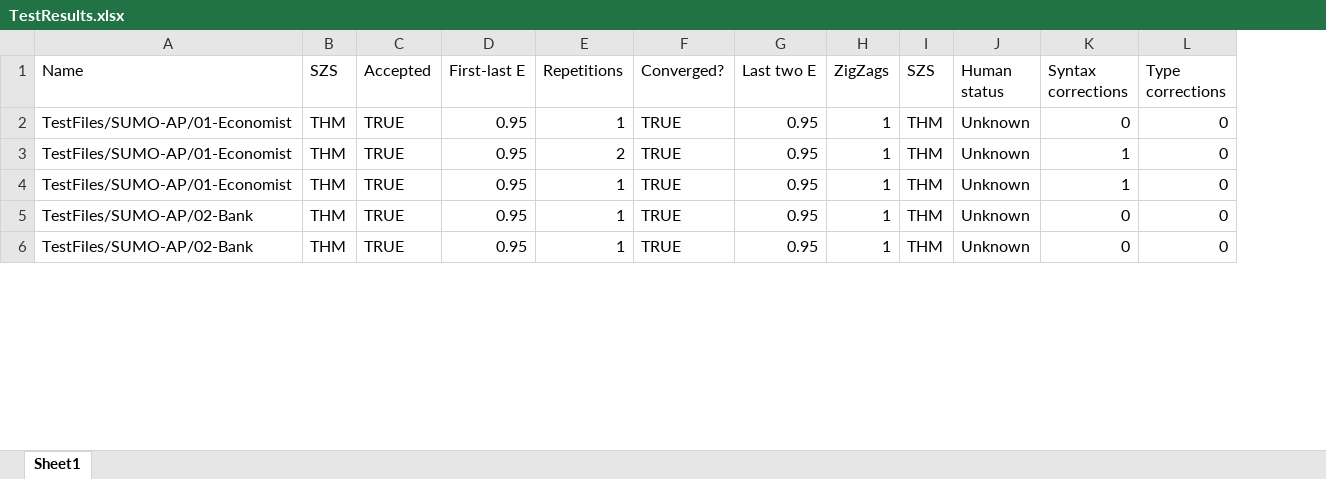
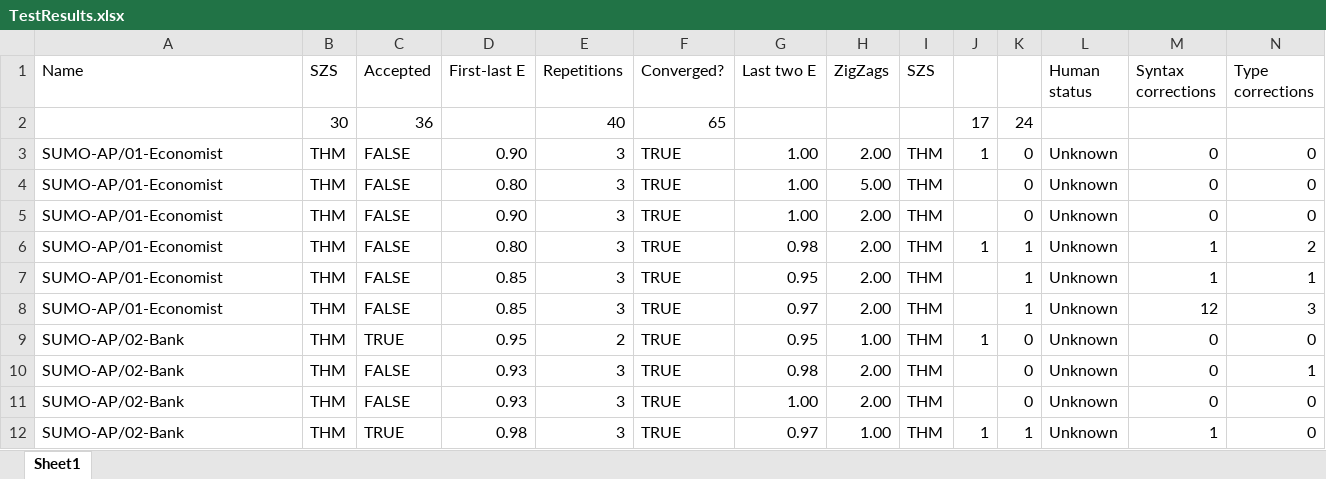
Before and after one commit to GeoffsPapers/ShZZaM, an Excel workbook: TheSoftware/TestResults.xlsx, sheet Sheet1, drawn as a sheet; only a part is shown; values as stored, in another font and other column widths than the file's, no cell formats; conditional formats not drawn; addresses are those after the commit; rows hold the shown columns only; the diff covers the shown part only; the diff names each change by its address in the sheet, - before the commit and + after, or states it on an @@ line.

Commit message:
analysis of results

```diff
--- a/TheSoftware/TestResults.xlsx (sheet Sheet1)
+++ b/TheSoftware/TestResults.xlsx (sheet Sheet1)
+column J, row 3: 1; row 9: 1
+column K, rows 3-5: all 0; row 9: 0; row 11: 0
+row 2:  | 30 | 36 |  | 40 | 65 |  |  |  | 17 | 24
-A3:A5 (Name): TestFiles/SUMO-AP/01-Economist
+A3:A5 (Name): SUMO-AP/01-Economist
-C3:C5 (Accepted): TRUE
+C3:C5 (Accepted): FALSE
-D3 (First-last E): 0.95
+D3 (First-last E): 0.90
-E3 (Repetitions): 1
+E3 (Repetitions): 3
-G3:G5 (Last two E): 0.95
+G3:G5 (Last two E): 1.00
-H3 (ZigZags): 1
+H3 (ZigZags): 2.00
-D4 (First-last E): 0.95
+D4 (First-last E): 0.80
-E4 (Repetitions): 2
+E4 (Repetitions): 3
-H4 (ZigZags): 1
+H4 (ZigZags): 5.00
-M4:M5 (Syntax corrections): 1
+M4:M5 (Syntax corrections): 0
-D5 (First-last E): 0.95
+D5 (First-last E): 0.90
-E5 (Repetitions): 1
+E5 (Repetitions): 3
-H5 (ZigZags): 1
+H5 (ZigZags): 2.00
+row 6: SUMO-AP/01-Economist | THM | FALSE | 0.80 | 3 | TRUE | 0.98 | 2.00 | THM | 1 | 1 | Unknown | 1 | 2
+row 7: SUMO-AP/01-Economist | THM | FALSE | 0.85 | 3 | TRUE | 0.95 | 2.00 | THM |  | 1 | Unknown | 1 | 1
+row 8: SUMO-AP/01-Economist | THM | FALSE | 0.85 | 3 | TRUE | 0.97 | 2.00 | THM |  | 1 | Unknown | 12 | 3
-A9 (Name): TestFiles/SUMO-AP/02-Bank
+A9 (Name): SUMO-AP/02-Bank
-E9 (Repetitions): 1
+E9 (Repetitions): 2
-H9 (ZigZags): 1
+H9 (ZigZags): 1.00
+row 10: SUMO-AP/02-Bank | THM | FALSE | 0.93 | 3 | TRUE | 0.98 | 2.00 | THM |  | 0 | Unknown | 0 | 1
-A11 (Name): TestFiles/SUMO-AP/02-Bank
+A11 (Name): SUMO-AP/02-Bank
-C11 (Accepted): TRUE
+C11 (Accepted): FALSE
-D11 (First-last E): 0.95
+D11 (First-last E): 0.93
-E11 (Repetitions): 1
+E11 (Repetitions): 3
-G11 (Last two E): 0.95
+G11 (Last two E): 1.00
-H11 (ZigZags): 1
+H11 (ZigZags): 2.00
+row 12: SUMO-AP/02-Bank | THM | TRUE | 0.98 | 3 | TRUE | 0.97 | 1.00 | THM | 1 | 1 | Unknown | 1 | 0
```
Also changed, not shown: 26 added rows, 31 removed rows and 157 edited cells elsewhere in this sheet, cell formats, 10 other files.
